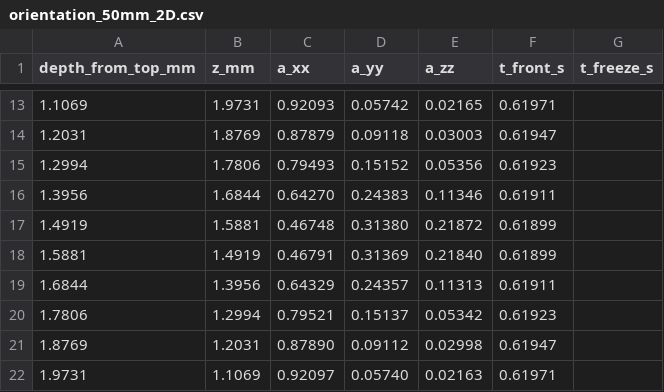
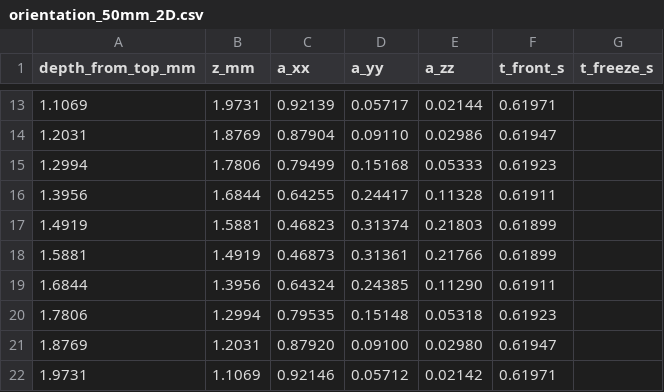
Before and after one commit to keisuke58/wccm2026-cfrp-gnn, a CSV file: abaqus/denso_plate/abaqus_results/flow/stage4_strip/orientation_50mm_2D.csv, drawn as a sheet; only a part is shown, gaps mark what is left out; the diff covers the shown part only.

```diff
--- a/abaqus/denso_plate/abaqus_results/flow/stage4_strip/orientation_50mm_2D.csv
+++ b/abaqus/denso_plate/abaqus_results/flow/stage4_strip/orientation_50mm_2D.csv
@@ -13,10 +13,10 @@ depth_from_top_mm,z_mm,a_xx,a_yy,a_zz,t_front_s,t_freeze_s
-1.1069,1.9731,0.92093,0.05742,0.02165,0.61971,
-1.2031,1.8769,0.87879,0.09118,0.03003,0.61947,
-1.2994,1.7806,0.79493,0.15152,0.05356,0.61923,
-1.3956,1.6844,0.64270,0.24383,0.11346,0.61911,
-1.4919,1.5881,0.46748,0.31380,0.21872,0.61899,
-1.5881,1.4919,0.46791,0.31369,0.21840,0.61899,
-1.6844,1.3956,0.64329,0.24357,0.11313,0.61911,
-1.7806,1.2994,0.79521,0.15137,0.05342,0.61923,
-1.8769,1.2031,0.87890,0.09112,0.02998,0.61947,
-1.9731,1.1069,0.92097,0.05740,0.02163,0.61971,
+1.1069,1.9731,0.92139,0.05717,0.02144,0.61971,
+1.2031,1.8769,0.87904,0.09110,0.02986,0.61947,
+1.2994,1.7806,0.79499,0.15168,0.05333,0.61923,
+1.3956,1.6844,0.64255,0.24417,0.11328,0.61911,
+1.4919,1.5881,0.46823,0.31374,0.21803,0.61899,
+1.5881,1.4919,0.46873,0.31361,0.21766,0.61899,
+1.6844,1.3956,0.64324,0.24385,0.11290,0.61911,
+1.7806,1.2994,0.79535,0.15148,0.05318,0.61923,
+1.8769,1.2031,0.87920,0.09100,0.02980,0.61947,
+1.9731,1.1069,0.92146,0.05712,0.02142,0.61971,
```
Also changed, not shown: 62 edited cells elsewhere in this file, 3 other files.
